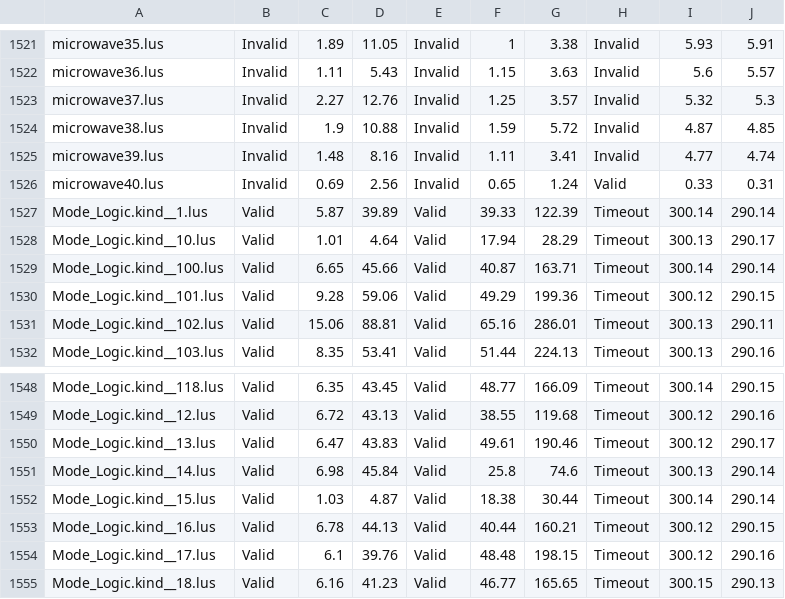
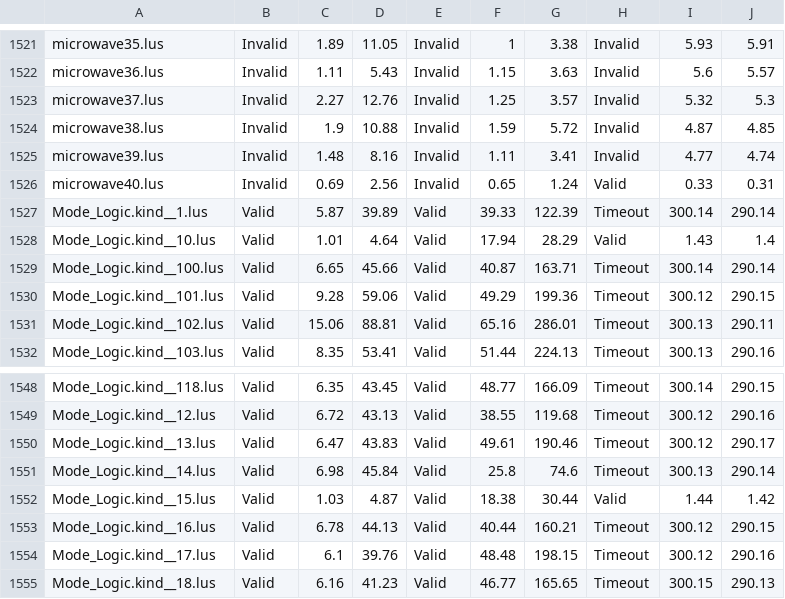
Before and after one commit to lorchrob/kind2-benchmarks, a CSV file: output_stats/benchmarks_combined.csv, drawn as a sheet; only a part is shown, gaps mark what is left out.

Commit message:
Update stats

```diff
--- a/output_stats/benchmarks_combined.csv
+++ b/output_stats/benchmarks_combined.csv
@@ -1527,3 +1527,3 @@ microwave40.lus,Invalid,0.69,2.56,Invalid,0.65,1.24,Valid,0.33,0.31
 Mode_Logic.kind__1.lus,Valid,5.87,39.89,Valid,39.33,122.39,Timeout,300.14,290.14
-Mode_Logic.kind__10.lus,Valid,1.01,4.64,Valid,17.94,28.29,Timeout,300.13,290.17
+Mode_Logic.kind__10.lus,Valid,1.01,4.64,Valid,17.94,28.29,Valid,1.43,1.4
 Mode_Logic.kind__100.lus,Valid,6.65,45.66,Valid,40.87,163.71,Timeout,300.14,290.14
@@ -1551,3 +1551,3 @@ Mode_Logic.kind__13.lus,Valid,6.47,43.83,Valid,49.61,190.46,Timeout,300.12,290.1
 Mode_Logic.kind__14.lus,Valid,6.98,45.84,Valid,25.8,74.6,Timeout,300.13,290.14
-Mode_Logic.kind__15.lus,Valid,1.03,4.87,Valid,18.38,30.44,Timeout,300.14,290.14
+Mode_Logic.kind__15.lus,Valid,1.03,4.87,Valid,18.38,30.44,Valid,1.44,1.42
 Mode_Logic.kind__16.lus,Valid,6.78,44.13,Valid,40.44,160.21,Timeout,300.12,290.15
```
